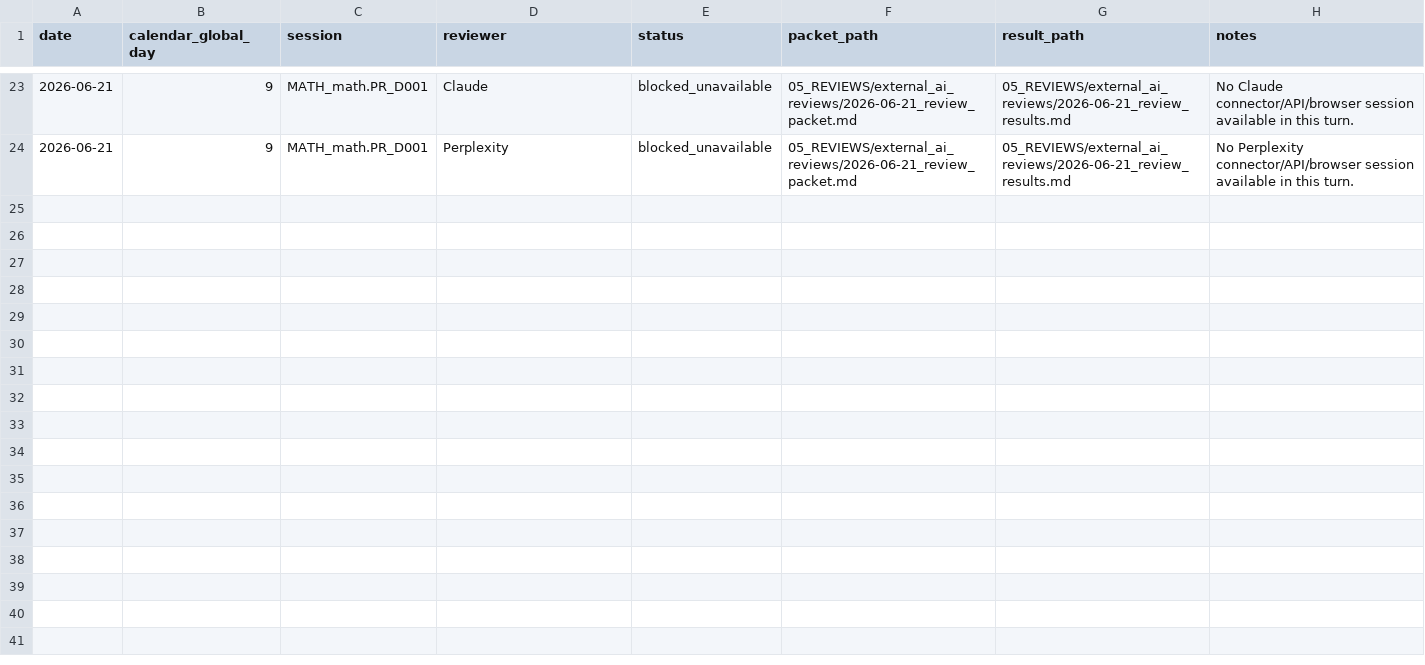
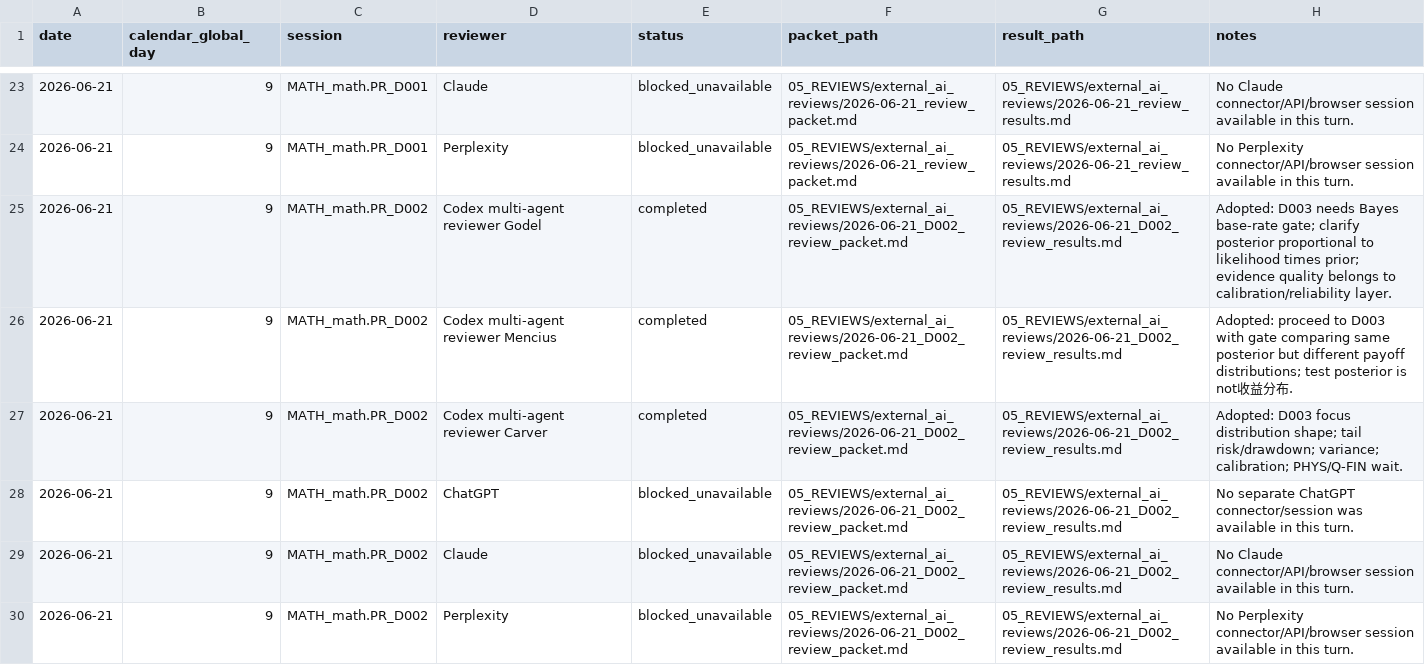
Before and after one commit to LinzeColin/Notion, a CSV file: StudyProjects/arxiv-top1-program/05_REVIEWS/external_ai_reviews/external_review_log.csv, drawn as a sheet; only a part is shown, gaps mark what is left out; the diff names each change by its address in the sheet, - before the commit and + after, or states it on an @@ line.

Commit message:
Validate arXiv math probability D002

```diff
--- a/StudyProjects/arxiv-top1-program/05_REVIEWS/external_ai_reviews/external_review_log.csv
+++ b/StudyProjects/arxiv-top1-program/05_REVIEWS/external_ai_reviews/external_review_log.csv
+row 25: 2026-06-21 | 9 | MATH_math.PR_D002 | Codex multi-agent reviewer Godel | completed | 05_REVIEWS/external_ai_reviews/2026-06-21_D002_review_packet.md | 05_REVIEWS/external_ai_reviews/2026-06-21_D002_review_results.md | Adopted: D003 needs Bayes base-rate gate; clarify posterior proportional to likelihood times prior; evidence quality belongs to calibration/reliability layer.
+row 26: 2026-06-21 | 9 | MATH_math.PR_D002 | Codex multi-agent reviewer Mencius | completed | 05_REVIEWS/external_ai_reviews/2026-06-21_D002_review_packet.md | 05_REVIEWS/external_ai_reviews/2026-06-21_D002_review_results.md | Adopted: proceed to D003 with gate comparing same posterior but different payoff distributions; test posterior is not收益分布.
+row 27: 2026-06-21 | 9 | MATH_math.PR_D002 | Codex multi-agent reviewer Carver | completed | 05_REVIEWS/external_ai_reviews/2026-06-21_D002_review_packet.md | 05_REVIEWS/external_ai_reviews/2026-06-21_D002_review_results.md | Adopted: D003 focus distribution shape; tail risk/drawdown; variance; calibration; PHYS/Q-FIN wait.
+row 28: 2026-06-21 | 9 | MATH_math.PR_D002 | ChatGPT | blocked_unavailable | 05_REVIEWS/external_ai_reviews/2026-06-21_D002_review_packet.md | 05_REVIEWS/external_ai_reviews/2026-06-21_D002_review_results.md | No separate ChatGPT connector/session was available in this turn.
+row 29: 2026-06-21 | 9 | MATH_math.PR_D002 | Claude | blocked_unavailable | 05_REVIEWS/external_ai_reviews/2026-06-21_D002_review_packet.md | 05_REVIEWS/external_ai_reviews/2026-06-21_D002_review_results.md | No Claude connector/API/browser session available in this turn.
+row 30: 2026-06-21 | 9 | MATH_math.PR_D002 | Perplexity | blocked_unavailable | 05_REVIEWS/external_ai_reviews/2026-06-21_D002_review_packet.md | 05_REVIEWS/external_ai_reviews/2026-06-21_D002_review_results.md | No Perplexity connector/API/browser session available in this turn.
```
Also changed, not shown: StudyProjects/arxiv-top1-program/07_NOTION/notion_sync_log.csv, StudyProjects/arxiv-top1-program/10_PROGRAM_STATE/progression_log.csv, 10 other files.
